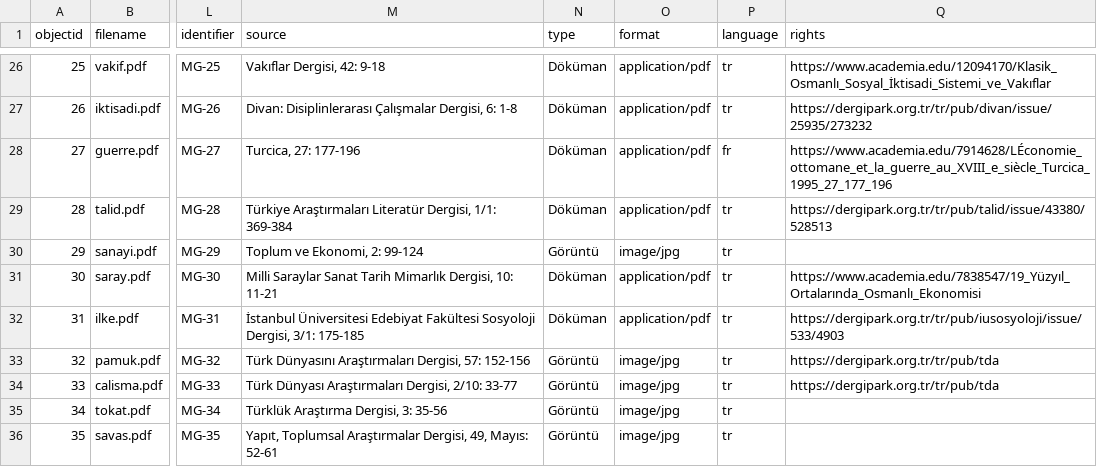
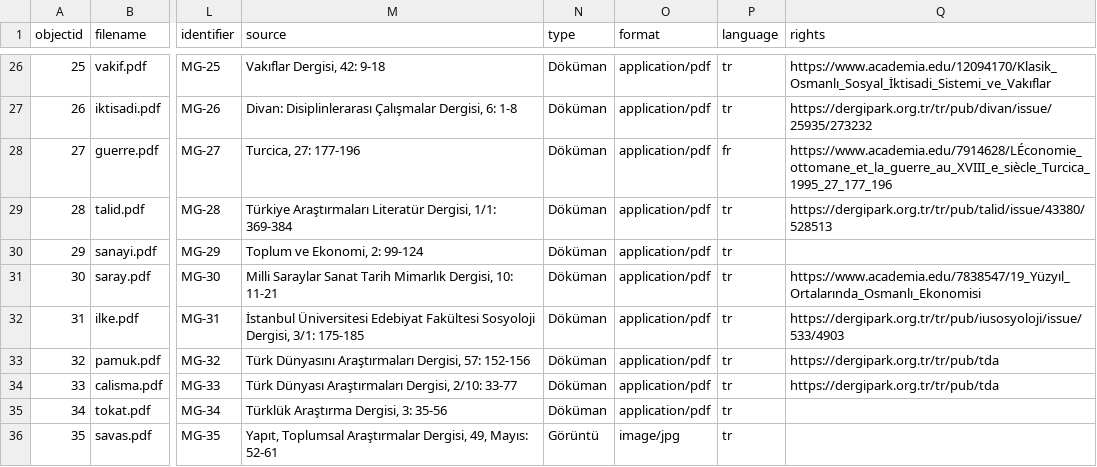
Before and after one commit to digitalottomans/demo, a CSV file: _data/deneme1.csv, drawn as a sheet; only a part is shown, gaps mark what is left out; the diff covers the shown part only; the diff names each change by its address in the sheet, - before the commit and + after, or states it on an @@ line.

Commit message:
up

```diff
--- a/_data/deneme1.csv
+++ b/_data/deneme1.csv
-N30 (type): Görüntü
+N30 (type): Döküman
-O30 (format): image/jpg
+O30 (format): application/pdf
-N33:N35 (type): Görüntü
+N33:N35 (type): Döküman
-O33:O35 (format): image/jpg
+O33:O35 (format): application/pdf
```
Also changed, not shown: 1 added row, 3 removed rows and 24 edited cells elsewhere in this file.
